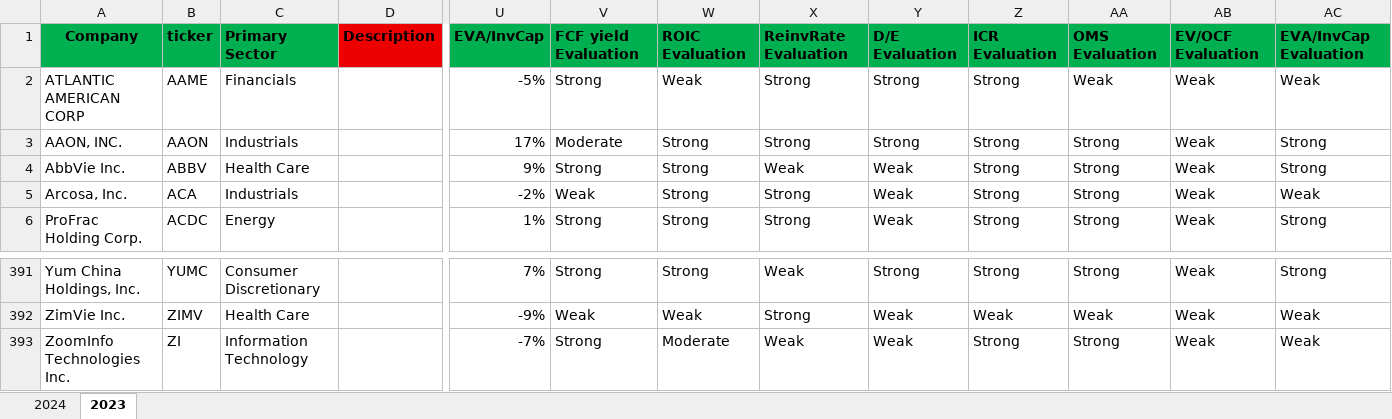
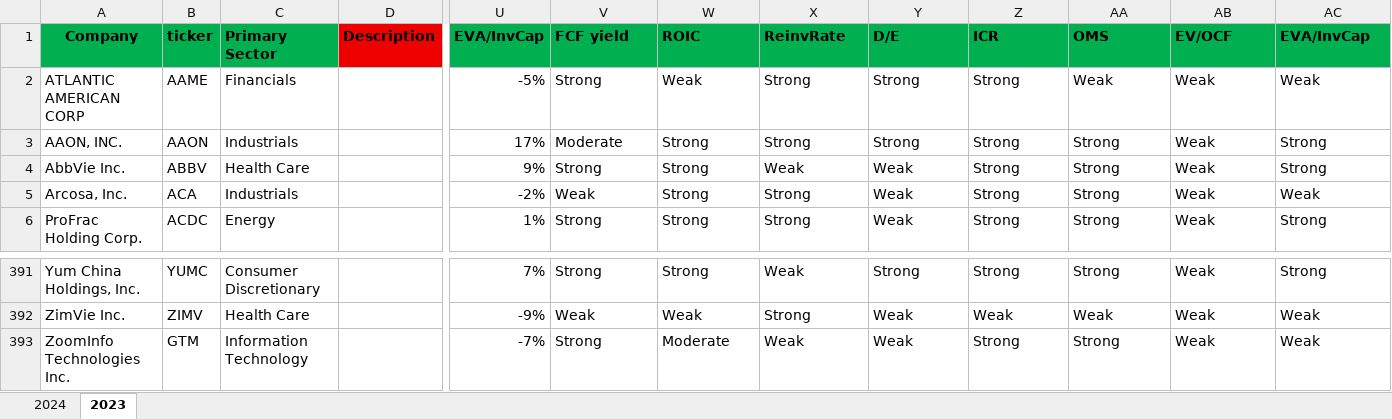
Before and after one commit to rytismak/oakie, an Excel workbook: data_script/input.xlsx, sheet 2023, drawn as a sheet; only a part is shown, gaps mark what is left out; values as stored, in another font and other column widths than the file's, no borders; charts and pictures and conditional formats not drawn; the diff names each change by its address in the sheet, - before the commit and + after, or states it on an @@ line.

```diff
--- a/data_script/input.xlsx (sheet 2023)
+++ b/data_script/input.xlsx (sheet 2023)
-V1: FCF yield Evaluation
+V1: FCF yield
-W1: ROIC Evaluation
+W1: ROIC
-X1: ReinvRate Evaluation
+X1: ReinvRate
-Y1: D/E Evaluation
+Y1: D/E
-Z1: ICR Evaluation
+Z1: ICR
-AA1: OMS Evaluation
+AA1: OMS
-AB1: EV/OCF Evaluation
+AB1: EV/OCF
-AC1: EVA/InvCap Evaluation
+AC1: EVA/InvCap
-B393: ZI
+B393: GTM
```
Also changed, not shown: sheet 2024, 1 other file.
